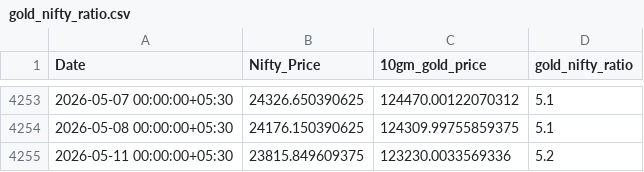
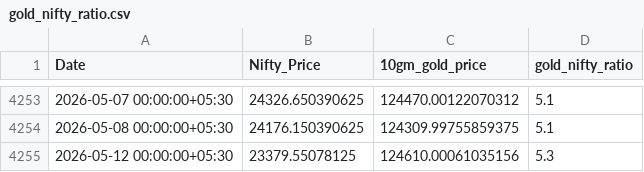
Before and after one commit to HARI-KIRAN-REDDY/FIIDIIData, a CSV file: gold_nifty_ratio.csv, drawn as a sheet; only a part is shown, gaps mark what is left out.

Commit message:
Update Gold-Nifty Ratio: 2026-05-12

```diff
--- a/gold_nifty_ratio.csv
+++ b/gold_nifty_ratio.csv
@@ -4254,2 +4254,2 @@ Date,Nifty_Price,10gm_gold_price,gold_nifty_ratio
 2026-05-08 00:00:00+05:30,24176.150390625,124309.99755859375,5.1
-2026-05-11 00:00:00+05:30,23815.849609375,123230.0033569336,5.2
+2026-05-12 00:00:00+05:30,23379.55078125,124610.00061035156,5.3
```
